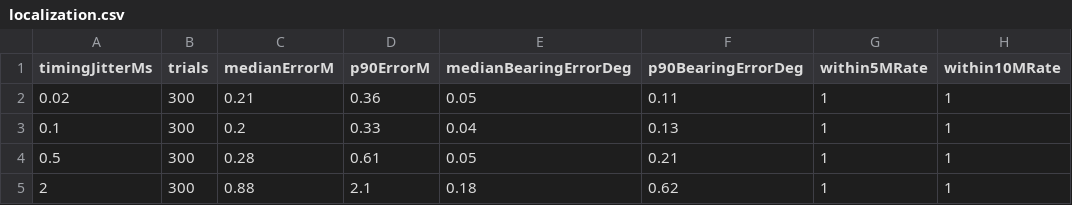
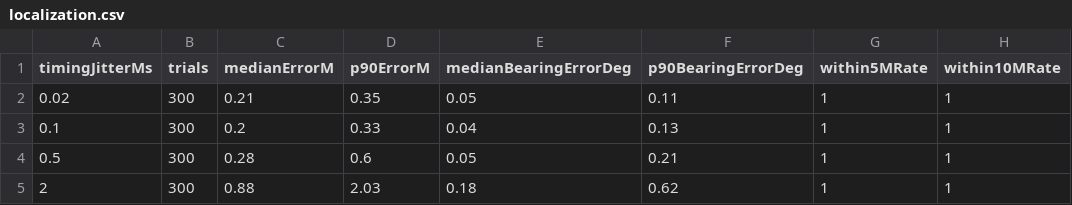
Before and after one commit to Jumpkin/Drones, a CSV file: public/reports/headless/localization.csv, drawn as a sheet; only a part is shown; the diff names each change by its address in the sheet, - before the commit and + after, or states it on an @@ line.

```diff
--- a/public/reports/headless/localization.csv
+++ b/public/reports/headless/localization.csv
-D2 (p90ErrorM): 0.36
+D2 (p90ErrorM): 0.35
-D4 (p90ErrorM): 0.61
+D4 (p90ErrorM): 0.6
-D5 (p90ErrorM): 2.1
+D5 (p90ErrorM): 2.03
```
Also changed, not shown: public/reports/headless/detection.csv, public/reports/headless/failures.csv, 32 other files.
